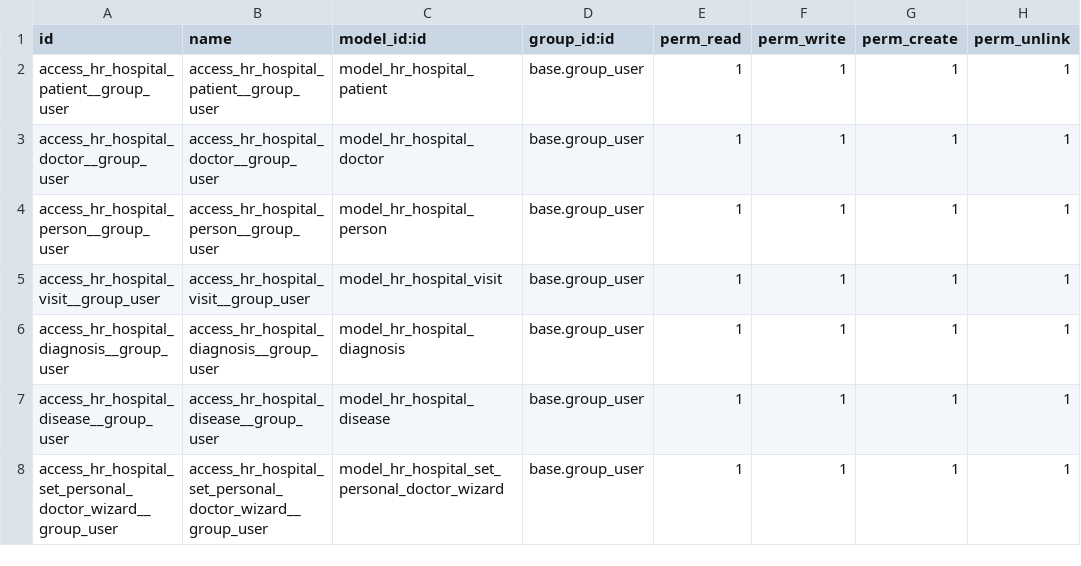
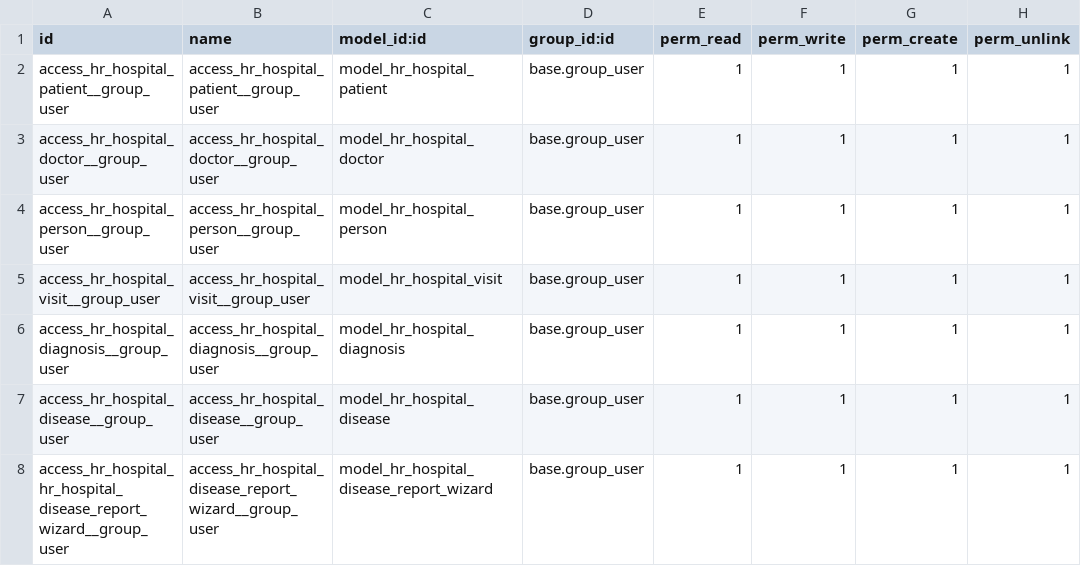
Before and after one commit to Tetiana-Sharamet/odoo-study, a CSV file: hr_hospital/security/ir.model.access.csv, drawn as a sheet.

Commit message:
Add  Task3 hr_hospital_disease_report_wizard_view

```diff
--- a/hr_hospital/security/ir.model.access.csv
+++ b/hr_hospital/security/ir.model.access.csv
@@ -7,2 +7,2 @@ access_hr_hospital_diagnosis__group_user,access_hr_hospital_diagnosis__group_use
 access_hr_hospital_disease__group_user,access_hr_hospital_disease__group_user,model_hr_hospital_disease,base.group_user,1,1,1,1
-access_hr_hospital_set_personal_doctor_wizard__group_user,access_hr_hospital_set_personal_doctor_wizard__group_user,model_hr_hospital_set_personal_doctor_wizard,base.group_user,1,1,1,1
+access_hr_hospital_hr_hospital_disease_report_wizard__group_user,access_hr_hospital_disease_report_wizard__group_user,model_hr_hospital_disease_report_wizard,base.group_user,1,1,1,1
```
Also changed, not shown: 2 other files.
